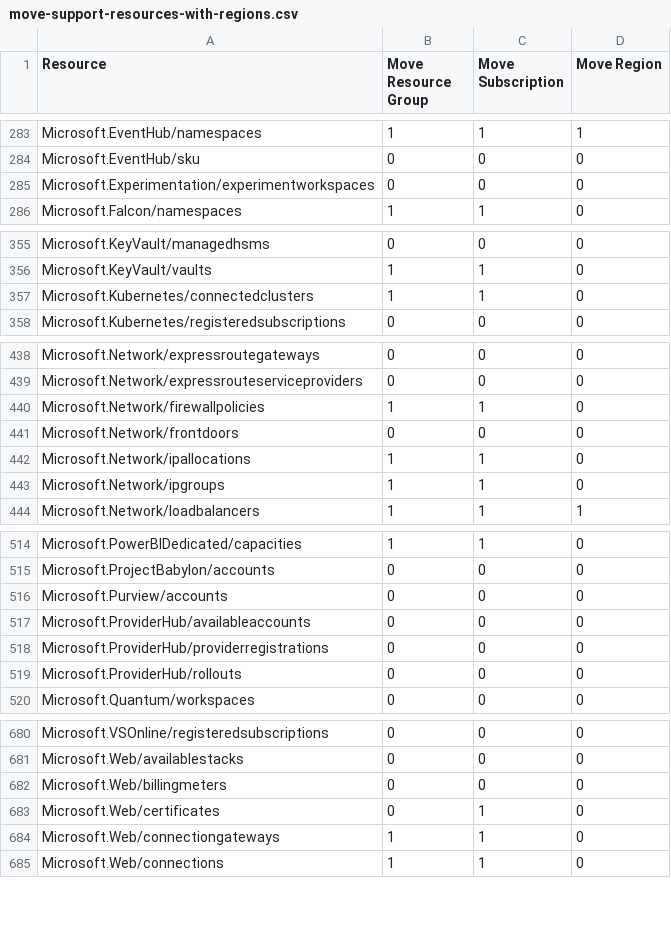
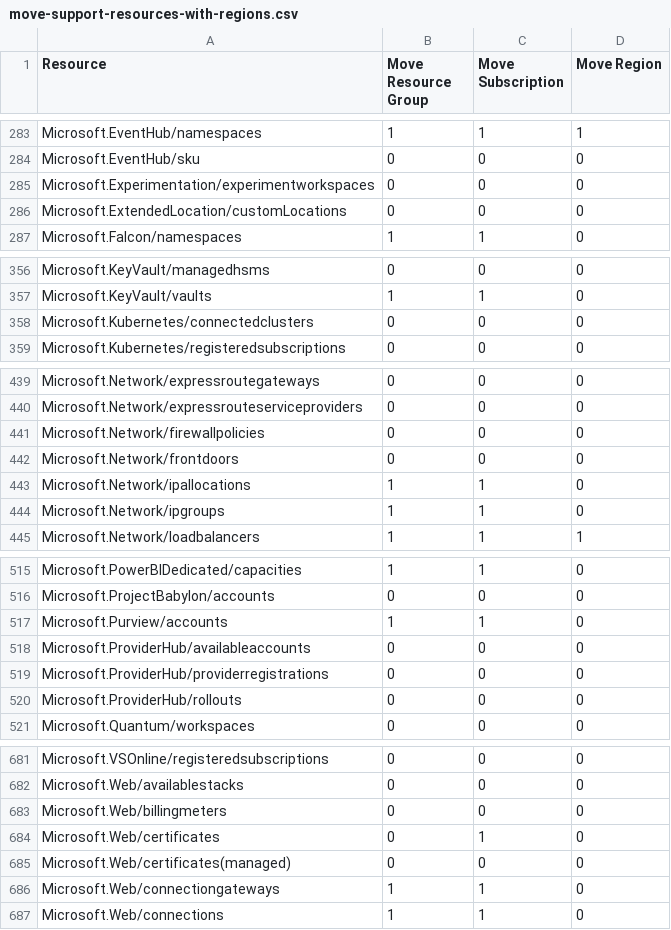
Before and after one commit to tfitzmac/resource-capabilities, a CSV file: move-support-resources-with-regions.csv, drawn as a sheet; only a part is shown, gaps mark what is left out.

```diff
--- a/move-support-resources-with-regions.csv
+++ b/move-support-resources-with-regions.csv
@@ -285,2 +285,3 @@ Microsoft.EventHub/sku,0,0,0
 Microsoft.Experimentation/experimentworkspaces,0,0,0
+Microsoft.ExtendedLocation/customLocations,0,0,0
 Microsoft.Falcon/namespaces,1,1,0
@@ -356,3 +357,3 @@ Microsoft.KeyVault/managedhsms,0,0,0
 Microsoft.KeyVault/vaults,1,1,0
-Microsoft.Kubernetes/connectedclusters,1,1,0
+Microsoft.Kubernetes/connectedclusters,0,0,0
 Microsoft.Kubernetes/registeredsubscriptions,0,0,0
@@ -439,3 +440,3 @@ Microsoft.Network/expressroutegateways,0,0,0
 Microsoft.Network/expressrouteserviceproviders,0,0,0
-Microsoft.Network/firewallpolicies,1,1,0
+Microsoft.Network/firewallpolicies,0,0,0
 Microsoft.Network/frontdoors,0,0,0
@@ -515,3 +516,3 @@ Microsoft.PowerBIDedicated/capacities,1,1,0
 Microsoft.ProjectBabylon/accounts,0,0,0
-Microsoft.Purview/accounts,0,0,0
+Microsoft.Purview/accounts,1,1,0
 Microsoft.ProviderHub/availableaccounts,0,0,0
@@ -683,2 +684,3 @@ Microsoft.Web/billingmeters,0,0,0
 Microsoft.Web/certificates,0,1,0
+Microsoft.Web/certificates(managed),0,0,0
 Microsoft.Web/connectiongateways,1,1,0
```
Also changed, not shown: move-support-resources.csv.
